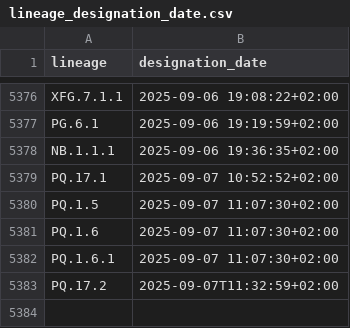
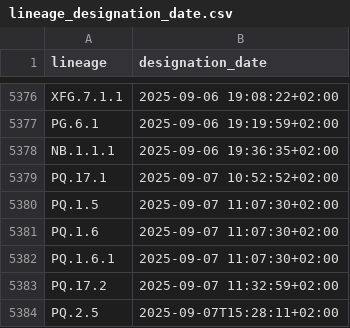
Before and after one commit to ciscorucinski/pango-designation-dates, a CSV file: data/lineage_designation_date.csv, drawn as a sheet; only a part is shown, gaps mark what is left out.

```diff
--- a/data/lineage_designation_date.csv
+++ b/data/lineage_designation_date.csv
@@ -5382,2 +5382,3 @@ PQ.1.6,2025-09-07 11:07:30+02:00
 PQ.1.6.1,2025-09-07 11:07:30+02:00
-PQ.17.2,2025-09-07T11:32:59+02:00
+PQ.17.2,2025-09-07 11:32:59+02:00
+PQ.2.5,2025-09-07T15:28:11+02:00
```
Also changed, not shown: 1 other file.
